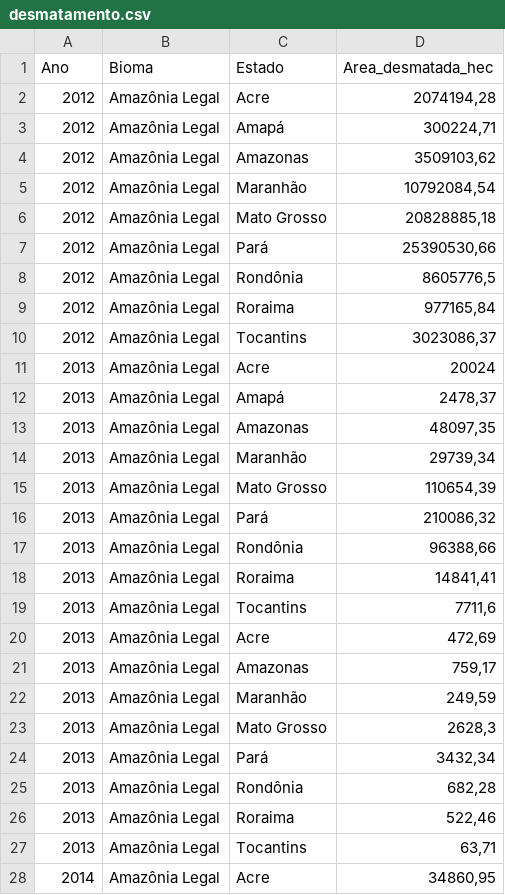
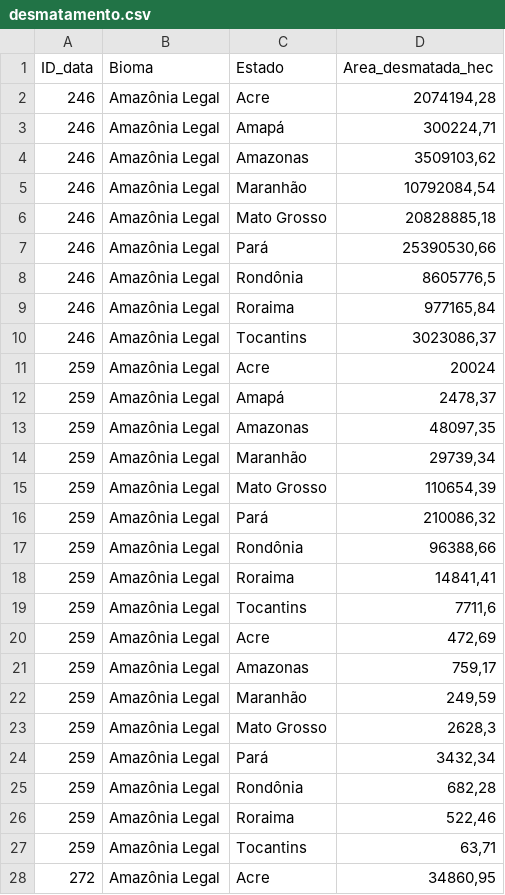
Before and after one commit to TiagoTozo/TP2-IBD, a CSV file: DataSets/desmatamento.csv, drawn as a sheet; only a part is shown; the diff covers the shown part only.

Commit message:
desmatamentos agr tem id_data ao inves da ano

```diff
--- a/DataSets/desmatamento.csv
+++ b/DataSets/desmatamento.csv
@@ -1,28 +1,28 @@
-Ano;Bioma;Estado;Area_desmatada_hec
-2012;Amazônia Legal;Acre;2074194,28
-2012;Amazônia Legal;Amapá;300224,71
-2012;Amazônia Legal;Amazonas;3509103,62
-2012;Amazônia Legal;Maranhão;10792084,54
-2012;Amazônia Legal;Mato Grosso;20828885,18
-2012;Amazônia Legal;Pará;25390530,66
-2012;Amazônia Legal;Rondônia;8605776,5
-2012;Amazônia Legal;Roraima;977165,84
-2012;Amazônia Legal;Tocantins;3023086,37
-2013;Amazônia Legal;Acre;20024
-2013;Amazônia Legal;Amapá;2478,37
-2013;Amazônia Legal;Amazonas;48097,35
-2013;Amazônia Legal;Maranhão;29739,34
-2013;Amazônia Legal;Mato Grosso;110654,39
-2013;Amazônia Legal;Pará;210086,32
-2013;Amazônia Legal;Rondônia;96388,66
-2013;Amazônia Legal;Roraima;14841,41
-2013;Amazônia Legal;Tocantins;7711,6
-2013;Amazônia Legal;Acre;472,69
-2013;Amazônia Legal;Amazonas;759,17
-2013;Amazônia Legal;Maranhão;249,59
-2013;Amazônia Legal;Mato Grosso;2628,3
-2013;Amazônia Legal;Pará;3432,34
-2013;Amazônia Legal;Rondônia;682,28
-2013;Amazônia Legal;Roraima;522,46
-2013;Amazônia Legal;Tocantins;63,71
-2014;Amazônia Legal;Acre;34860,95
+ID_data;Bioma;Estado;Area_desmatada_hec
+246;Amazônia Legal;Acre;2074194,28;
+246;Amazônia Legal;Amapá;300224,71;
+246;Amazônia Legal;Amazonas;3509103,62;
+246;Amazônia Legal;Maranhão;10792084,54;
+246;Amazônia Legal;Mato Grosso;20828885,18;
+246;Amazônia Legal;Pará;25390530,66;
+246;Amazônia Legal;Rondônia;8605776,5;
+246;Amazônia Legal;Roraima;977165,84;
+246;Amazônia Legal;Tocantins;3023086,37;
+259;Amazônia Legal;Acre;20024;
+259;Amazônia Legal;Amapá;2478,37;
+259;Amazônia Legal;Amazonas;48097,35;
+259;Amazônia Legal;Maranhão;29739,34;
+259;Amazônia Legal;Mato Grosso;110654,39;
+259;Amazônia Legal;Pará;210086,32;
+259;Amazônia Legal;Rondônia;96388,66;
+259;Amazônia Legal;Roraima;14841,41;
+259;Amazônia Legal;Tocantins;7711,6;
+259;Amazônia Legal;Acre;472,69;
+259;Amazônia Legal;Amazonas;759,17;
+259;Amazônia Legal;Maranhão;249,59;
+259;Amazônia Legal;Mato Grosso;2628,3;
+259;Amazônia Legal;Pará;3432,34;
+259;Amazônia Legal;Rondônia;682,28;
+259;Amazônia Legal;Roraima;522,46;
+259;Amazônia Legal;Tocantins;63,71;
+272;Amazônia Legal;Acre;34860,95;
```
Also changed, not shown: 74 edited cells elsewhere in this file.
